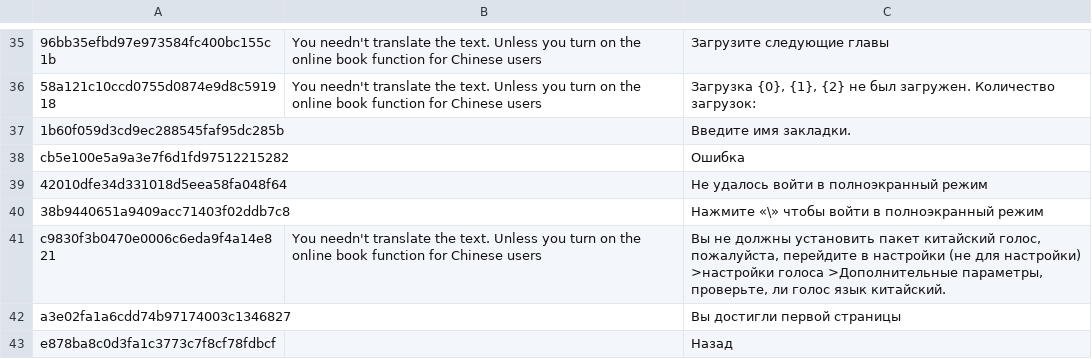
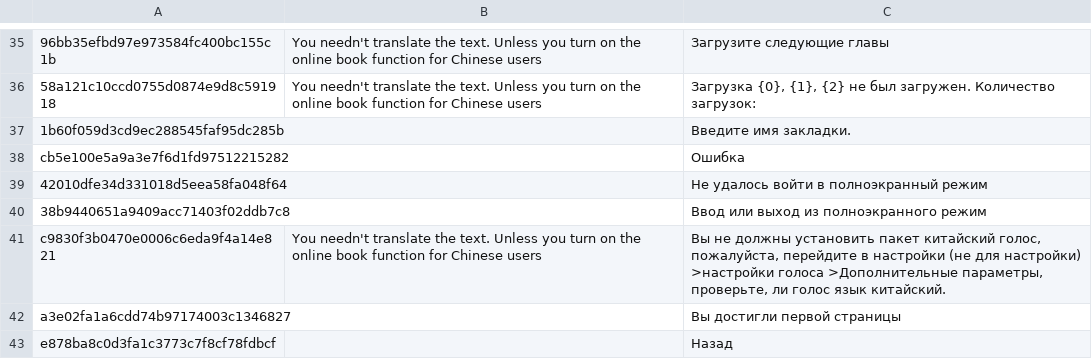
Before and after one commit to yinyue200/FlyReaderTranslation, a CSV file: FlyReaderMultilingualResourcesSolution/WebApplication1/ru.csv, drawn as a sheet; only a part is shown, gaps mark what is left out.

Commit message:
update ru translation

```diff
--- a/FlyReaderMultilingualResourcesSolution/WebApplication1/ru.csv
+++ b/FlyReaderMultilingualResourcesSolution/WebApplication1/ru.csv
@@ -39,3 +39,3 @@ cb5e100e5a9a3e7f6d1fd97512215282," ","Ошибка",
 42010dfe34d331018d5eea58fa048f64," ","Не удалось войти в полноэкранный режим",
-38b9440651a9409acc71403f02ddb7c8," ","Нажмите «\» чтобы войти в полноэкранный режим",
+38b9440651a9409acc71403f02ddb7c8," ","Ввод или выход из полноэкранного режим",
 c9830f3b0470e0006c6eda9f4a14e821,"You needn't translate the text. Unless you turn on the online book function for Chinese users","Вы не должны установить пакет китайский голос, пожалуйста, перейдите в настройки (не для настройки) >настройки голоса >Дополнительные параметры, проверьте, ли голос язык китайский.",
```
